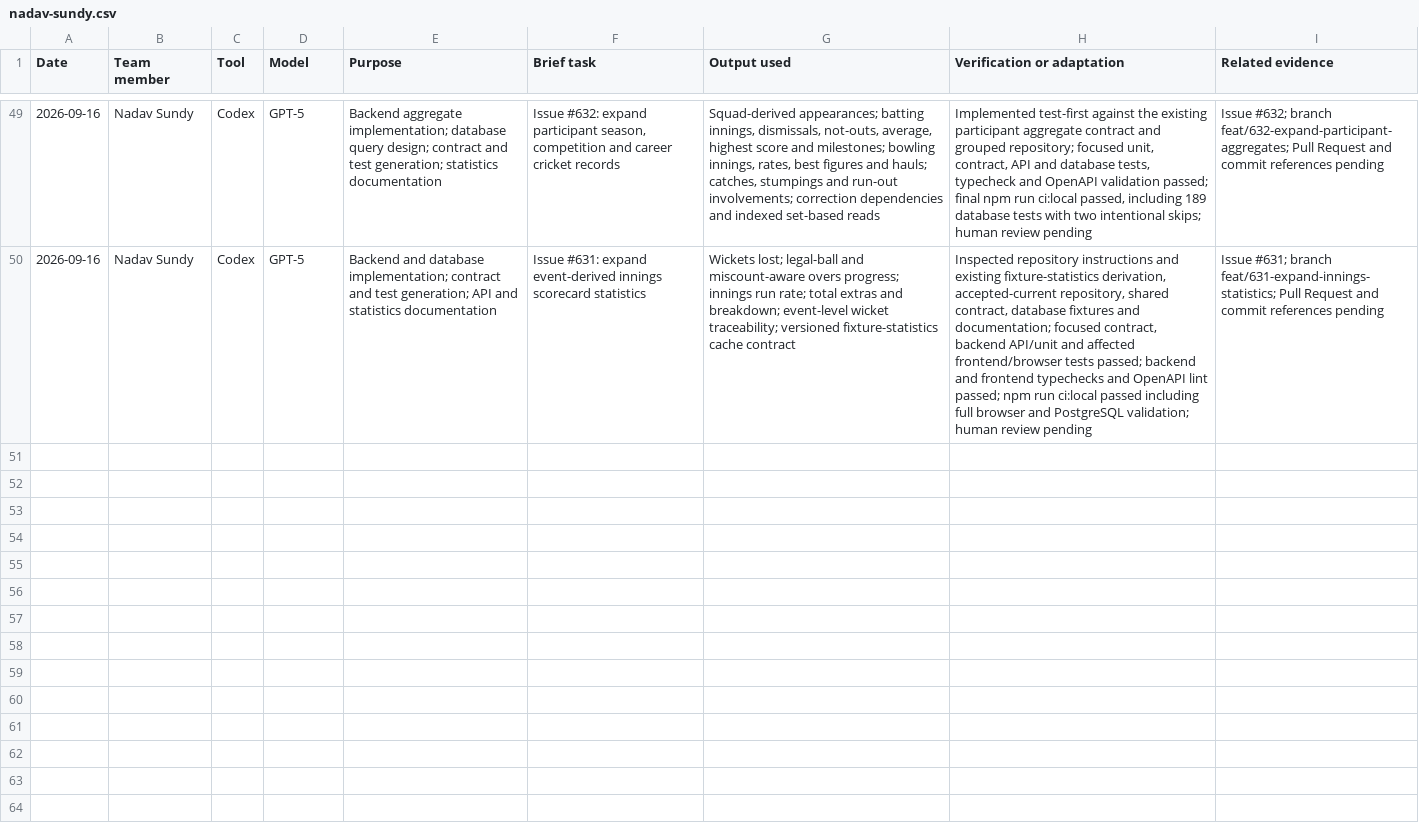
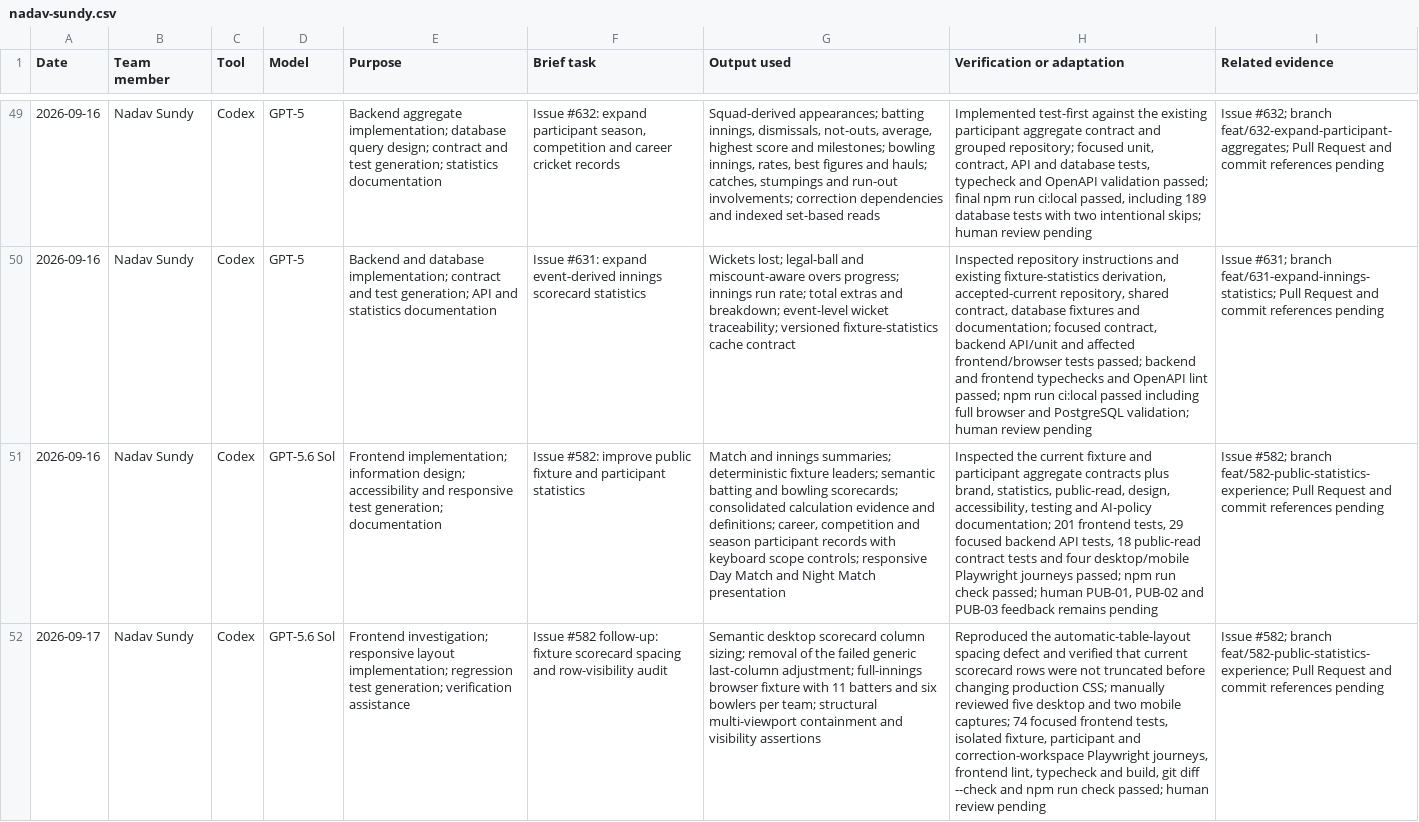
Before and after one commit to NadavSundy/Sport-Analytics-Tool, a CSV file: evidence/ai/registers/nadav-sundy.csv, drawn as a sheet; only a part is shown, gaps mark what is left out; the diff names each change by its address in the sheet, - before the commit and + after, or states it on an @@ line.

```diff
--- a/evidence/ai/registers/nadav-sundy.csv
+++ b/evidence/ai/registers/nadav-sundy.csv
+row 51: 2026-09-16 | Nadav Sundy | Codex | GPT-5.6 Sol | Frontend implementation; information design; accessibility and responsive test generation; documentation | Issue #582: improve public fixture and participant statistics | Match and innings summaries; deterministic fixture leaders; semantic batting and bowling scorecards; consolidated calculation evidence and definitions; career, competition and season participant records with keyboard scope controls; responsive Day Match and Night Match presentation | Inspected the current fixture and participant aggregate contracts plus brand, statistics, public-read, design, accessibility, testing and AI-policy documentation; 201 frontend tests, 29 focused backend API tests, 18 public-read contract tests and four desktop/mobile Playwright journeys passed; npm run check passed; human PUB-01, PUB-02 and PUB-03 feedback remains pending | Issue #582; branch feat/582-public-statistics-experience; Pull Request and commit references pending
+row 52: 2026-09-17 | Nadav Sundy | Codex | GPT-5.6 Sol | Frontend investigation; responsive layout implementation; regression test generation; verification assistance | Issue #582 follow-up: fixture scorecard spacing and row-visibility audit | Semantic desktop scorecard column sizing; removal of the failed generic last-column adjustment; full-innings browser fixture with 11 batters and six bowlers per team; structural multi-viewport containment and visibility assertions | Reproduced the automatic-table-layout spacing defect and verified that current scorecard rows were not truncated before changing production CSS; manually reviewed five desktop and two mobile captures; 74 focused frontend tests, isolated fixture, participant and correction-workspace Playwright journeys, frontend lint, typecheck and build, git diff --check and npm run check passed; human review pending | Issue #582; branch feat/582-public-statistics-experience; Pull Request and commit references pending
```
Also changed, not shown: 14 other files.
